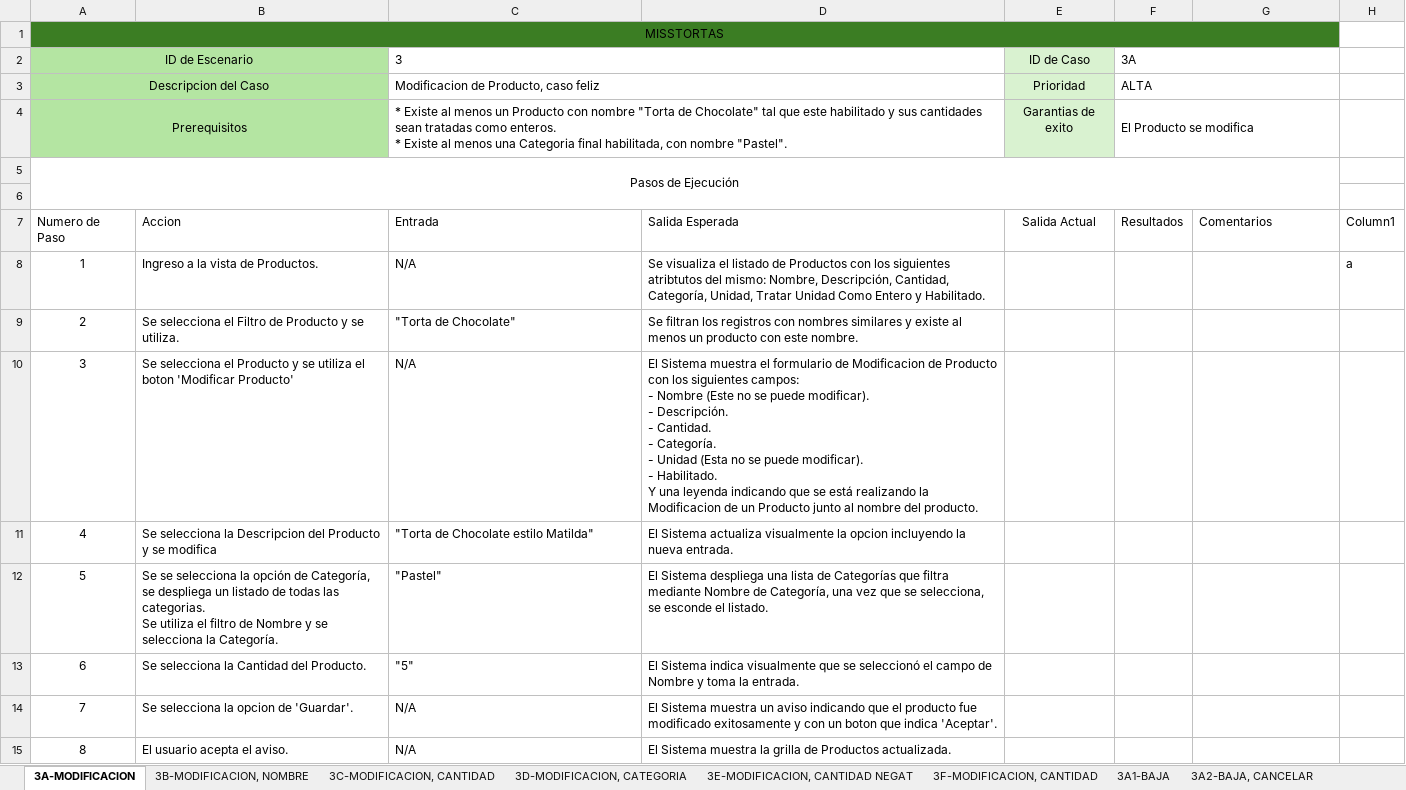
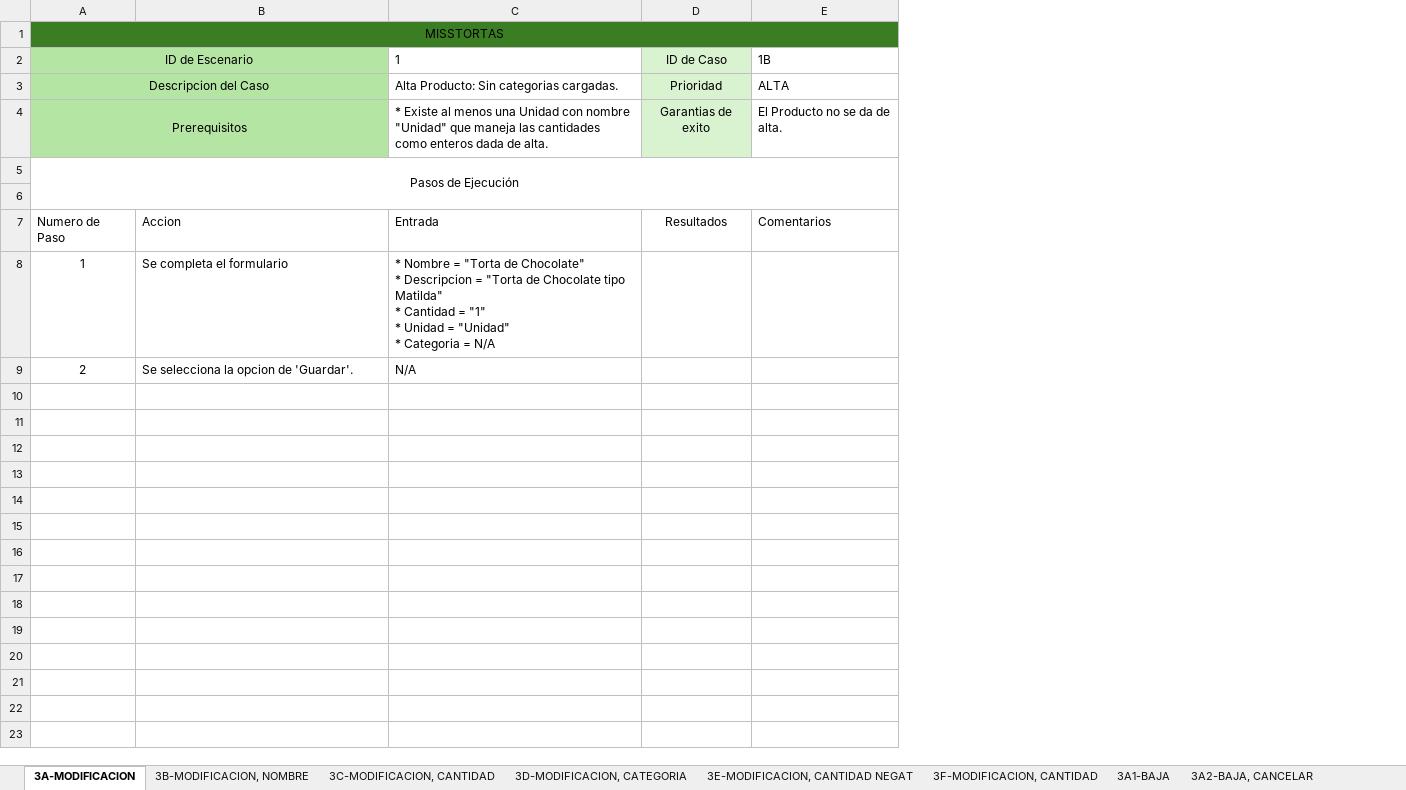
Before and after one commit to elelouch/MissTortas-Bakery, an Excel workbook: IngSoftware/propuesta/CasosDeTests/Casos de Test - Modificacion - Gestionar Producto.xlsx, sheet 3A-MODIFICACION, drawn as a sheet; values as stored, in another font and other column widths than the file's, no borders; table styles not drawn; removed rows and columns are numbered as before the commit, all else as after; ↵ is a line break in a cell; the diff names each change by its address in the sheet, - before the commit and + after, or states it on an @@ line.

Commit message:
sape

```diff
--- a/IngSoftware/propuesta/CasosDeTests/Casos de Test - Modificacion - Gestionar Producto.xlsx (sheet 3A-MODIFICACION)
+++ b/IngSoftware/propuesta/CasosDeTests/Casos de Test - Modificacion - Gestionar Producto.xlsx (sheet 3A-MODIFICACION)
-column D, rows 7-9: Salida Esperada | Se visualiza el listado de Productos con los siguientes atribtutos del mismo: Nombre, Descripción, Cantidad, Categoría, Unidad, Tratar Unidad Como Entero y Habilitado. | Se filtran los registros con nombres similares y existe al menos un producto con este nombre.
-column F (3A), rows 3-7: ALTA | El Producto se modifica |  |  | Resultados
-column H, rows 7-8: Column1 | a
-C2: 3
+C2: 1
-C2:D2 merged
-E2: (empty)
+E2: 1B
-C3 (1): Modificacion de Producto, caso feliz
+C3 (1): Alta Producto: Sin categorias cargadas.
-C3:D3 merged
-E3 (1B): (empty)
+E3 (1B): ALTA
-C4 (1): …al menos un Producto con nombre "Torta de Chocolate" tal que este habilitado y sus cantidades sean tratadas como enteros. ↵ * Existe al menos una Categoria final habilitada, con nombre "Pastel".
+C4 (1): …al menos una Unidad con nombre "Unidad" que maneja las cantidades como enteros dada de alta.
-C4:D4 merged
-E4 (1B): (empty)
+E4 (1B): El Producto no se da de alta.
-D7 (ID de Caso): Salida Actual
+D7 (ID de Caso): Resultados
-B8: Ingreso a la vista de Productos.
+B8: Se completa el formulario
-C8 (1): N/A
+C8 (1): * Nombre = "Torta de Chocolate" ↵ * Descripcion = "Torta de Chocolate tipo Matilda" ↵ * Cantidad = "1" ↵ * Unidad = "Unidad" ↵ * Categoria = N/A
-B9: Se selecciona el Filtro de Producto y se utiliza.
+B9: Se selecciona la opcion de 'Guardar'.
-C9 (1): "Torta de Chocolate"
+C9 (1): N/A
-row 10: 3 | Se selecciona el Producto y se utiliza el boton 'Modificar Producto' | N/A | El Sistema muestra el formulario de Modificacion de Producto con los siguientes campos: ↵ - Nombre (Este no se puede modificar). ↵ - Descripción. ↵ - Cantidad. ↵ - Categoría. ↵ - Unidad (Esta no se puede modificar). ↵ - Habilitado. ↵ Y una leyenda indicando que se está realizando la Modificacion de un Producto junto al nombre del producto.
-row 11: 4 | Se selecciona la Descripcion del Producto y se modifica | "Torta de Chocolate estilo Matilda" | El Sistema actualiza visualmente la opcion incluyendo la nueva entrada.
-row 12: 5 | Se se selecciona la opción de Categoría, se despliega un listado de todas las categorias. ↵ Se utiliza el filtro de Nombre y se selecciona la Categoría. | "Pastel" | El Sistema despliega una lista de Categorías que filtra mediante Nombre de Categoría, una vez que se selecciona, se esconde el listado.
-row 13: 6 | Se selecciona la Cantidad del Producto. | "5" | El Sistema indica visualmente que se seleccionó el campo de Nombre y toma la entrada.
-row 14: 7 | Se selecciona la opcion de 'Guardar'. | N/A | El Sistema muestra un aviso indicando que el producto fue modificado exitosamente y con un boton que indica 'Aceptar'.
-row 15: 8 | El usuario acepta el aviso. | N/A | El Sistema muestra la grilla de Productos actualizada.
```
